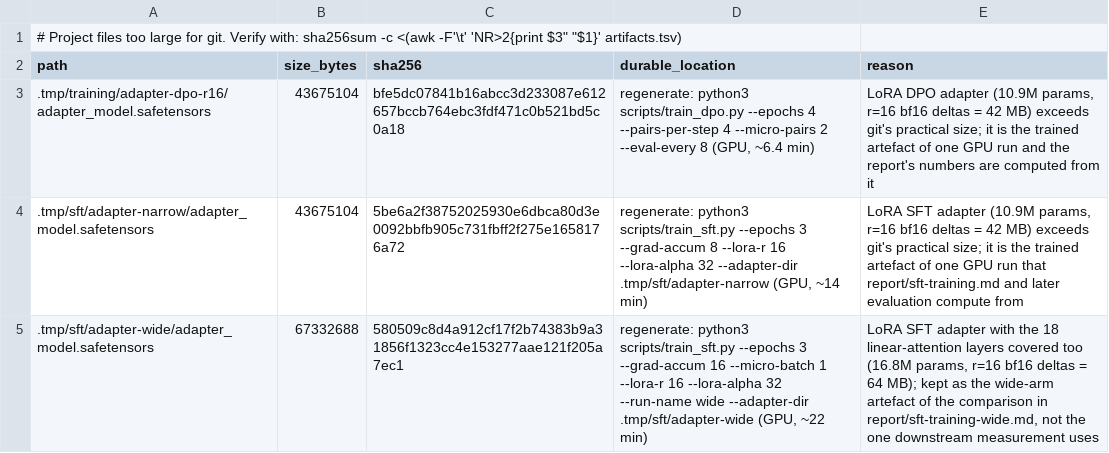
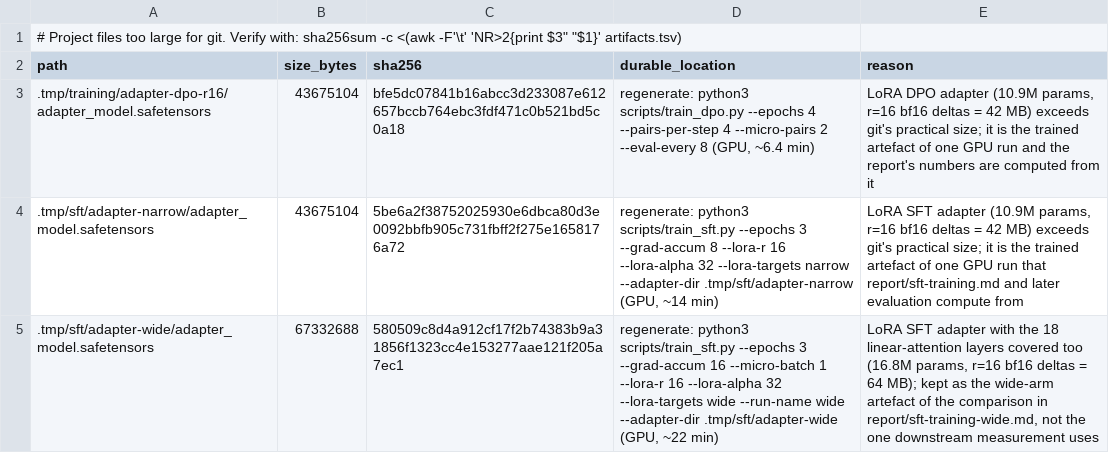
Before and after one commit to ZisIsNotZis/nomos, a TSV file: artifacts.tsv, drawn as a sheet.

Commit message:
SFT：--lora-targets narrow|wide 与不重训的装配级断言；三点测量的生成/分析脚本

```diff
--- a/artifacts.tsv
+++ b/artifacts.tsv
@@ -3,3 +3,3 @@ path	size_bytes	sha256	durable_location	reason
 .tmp/training/adapter-dpo-r16/adapter_model.safetensors	43675104	bfe5dc07841b16abcc3d233087e612657bccb764ebc3fdf471c0b521bd5c0a18	regenerate: python3 scripts/train_dpo.py --epochs 4 --pairs-per-step 4 --micro-pairs 2 --eval-every 8 (GPU, ~6.4 min)	LoRA DPO adapter (10.9M params, r=16 bf16 deltas = 42 MB) exceeds git's practical size; it is the trained artefact of one GPU run and the report's numbers are computed from it
-.tmp/sft/adapter-narrow/adapter_model.safetensors	43675104	5be6a2f38752025930e6dbca80d3e0092bbfb905c731fbff2f275e1658176a72	regenerate: python3 scripts/train_sft.py --epochs 3 --grad-accum 8 --lora-r 16 --lora-alpha 32 --adapter-dir .tmp/sft/adapter-narrow (GPU, ~14 min)	LoRA SFT adapter (10.9M params, r=16 bf16 deltas = 42 MB) exceeds git's practical size; it is the trained artefact of one GPU run that report/sft-training.md and later evaluation compute from
-.tmp/sft/adapter-wide/adapter_model.safetensors	67332688	580509c8d4a912cf17f2b74383b9a31856f1323cc4e153277aae121f205a7ec1	regenerate: python3 scripts/train_sft.py --epochs 3 --grad-accum 16 --micro-batch 1 --lora-r 16 --lora-alpha 32 --run-name wide --adapter-dir .tmp/sft/adapter-wide (GPU, ~22 min)	LoRA SFT adapter with the 18 linear-attention layers covered too (16.8M params, r=16 bf16 deltas = 64 MB); kept as the wide-arm artefact of the comparison in report/sft-training-wide.md, not the one downstream measurement uses
+.tmp/sft/adapter-narrow/adapter_model.safetensors	43675104	5be6a2f38752025930e6dbca80d3e0092bbfb905c731fbff2f275e1658176a72	regenerate: python3 scripts/train_sft.py --epochs 3 --grad-accum 8 --lora-r 16 --lora-alpha 32 --lora-targets narrow --adapter-dir .tmp/sft/adapter-narrow (GPU, ~14 min)	LoRA SFT adapter (10.9M params, r=16 bf16 deltas = 42 MB) exceeds git's practical size; it is the trained artefact of one GPU run that report/sft-training.md and later evaluation compute from
+.tmp/sft/adapter-wide/adapter_model.safetensors	67332688	580509c8d4a912cf17f2b74383b9a31856f1323cc4e153277aae121f205a7ec1	regenerate: python3 scripts/train_sft.py --epochs 3 --grad-accum 16 --micro-batch 1 --lora-r 16 --lora-alpha 32 --lora-targets wide --run-name wide --adapter-dir .tmp/sft/adapter-wide (GPU, ~22 min)	LoRA SFT adapter with the 18 linear-attention layers covered too (16.8M params, r=16 bf16 deltas = 64 MB); kept as the wide-arm artefact of the comparison in report/sft-training-wide.md, not the one downstream measurement uses
```
Also changed, not shown: 5 other files.
